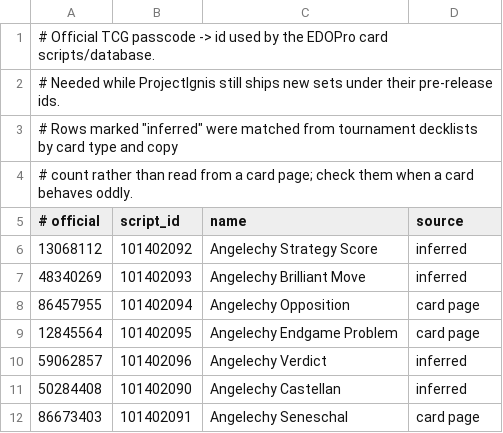
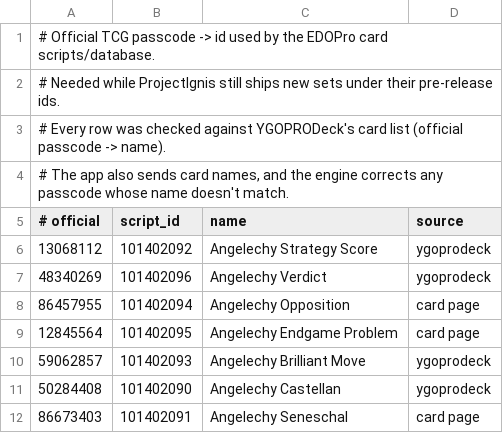
Before and after one commit to 0megaXP/Yu-Gi-Oh-Engine, a TSV file: data/passcode_map.tsv, drawn as a sheet.

```diff
--- a/data/passcode_map.tsv
+++ b/data/passcode_map.tsv
@@ -2,11 +2,11 @@
 # Needed while ProjectIgnis still ships new sets under their pre-release ids.
-# Rows marked "inferred" were matched from tournament decklists by card type and copy
-# count rather than read from a card page; check them when a card behaves oddly.
+# Every row was checked against YGOPRODeck's card list (official passcode -> name).
+# The app also sends card names, and the engine corrects any passcode whose name doesn't match.
 # official	script_id	name	source
-13068112	101402092	Angelechy Strategy Score	inferred
-48340269	101402093	Angelechy Brilliant Move	inferred
+13068112	101402092	Angelechy Strategy Score	ygoprodeck
+48340269	101402096	Angelechy Verdict	ygoprodeck
 86457955	101402094	Angelechy Opposition	card page
 12845564	101402095	Angelechy Endgame Problem	card page
-59062857	101402096	Angelechy Verdict	inferred
-50284408	101402090	Angelechy Castellan	inferred
+59062857	101402093	Angelechy Brilliant Move	ygoprodeck
+50284408	101402090	Angelechy Castellan	ygoprodeck
 86673403	101402091	Angelechy Seneschal	card page
```
Also changed, not shown: 11 other files.
